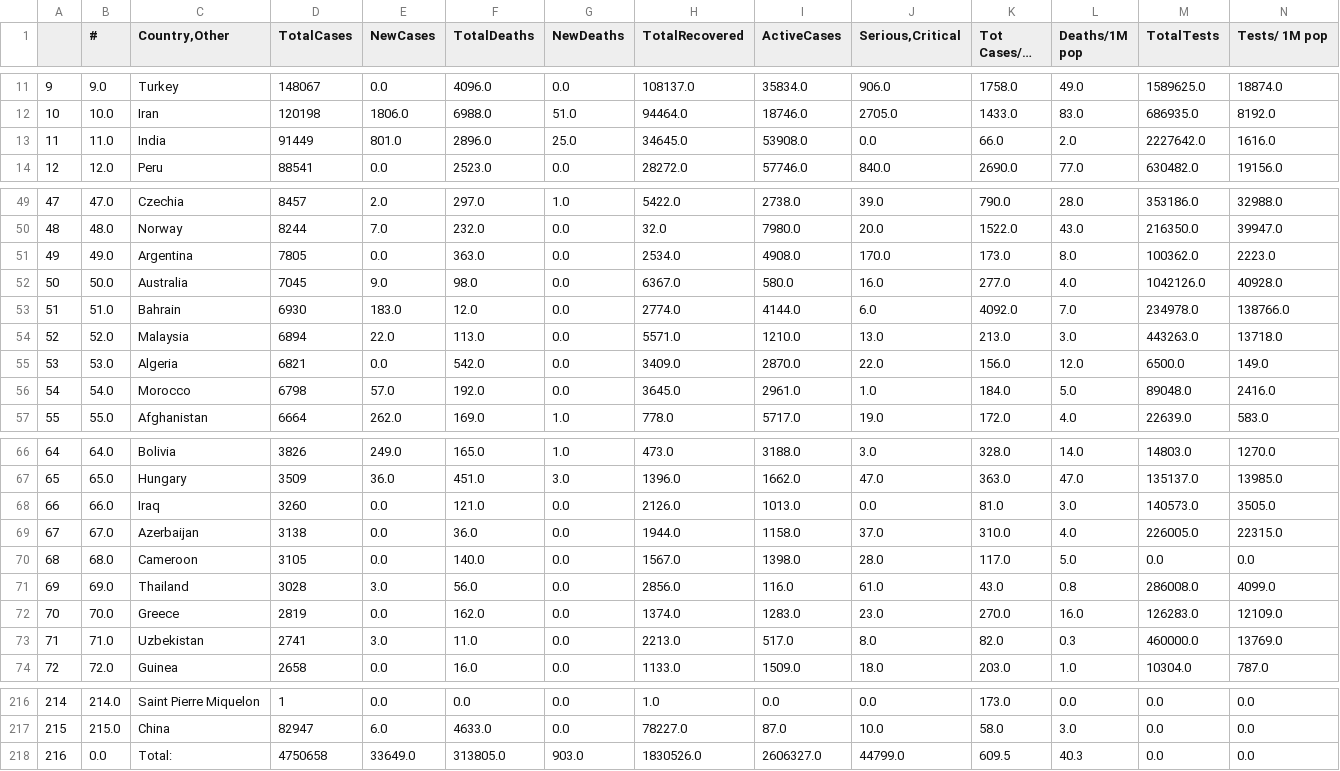
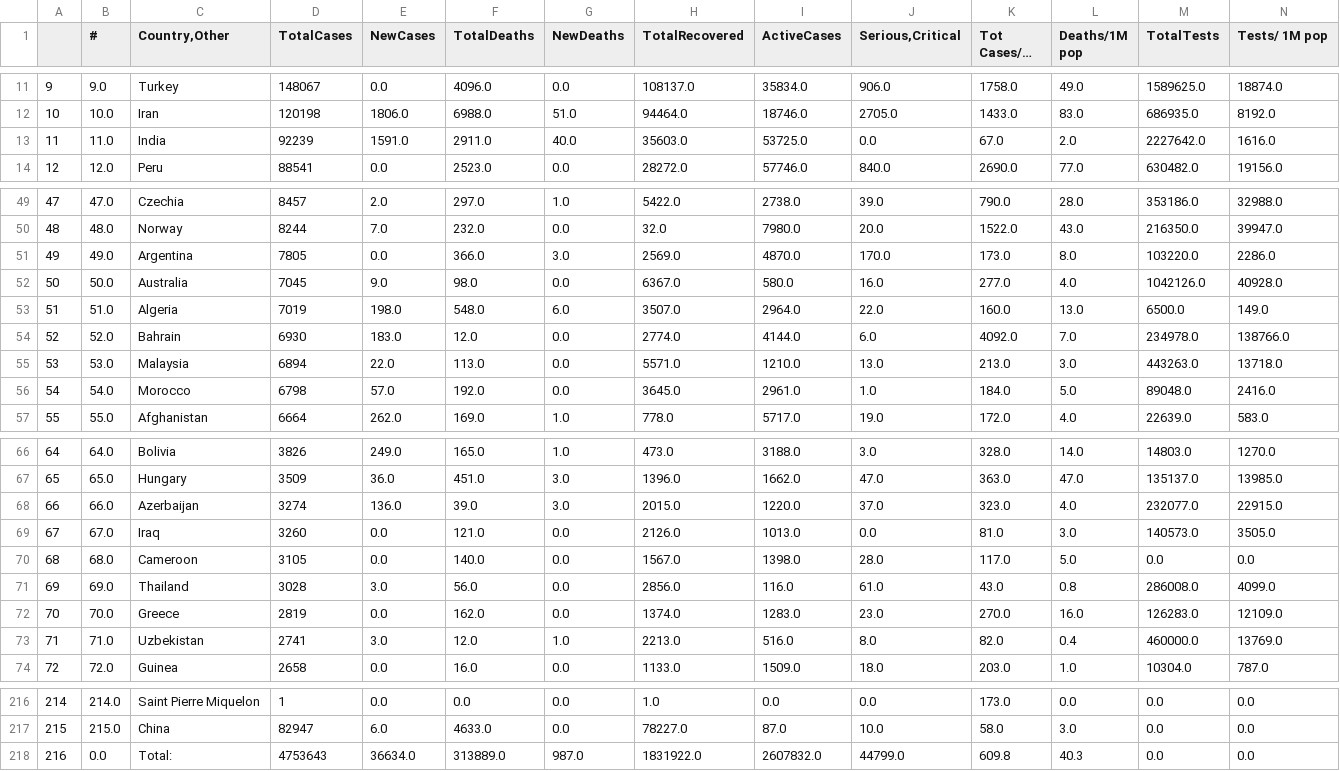
Before and after one commit to kevorkkeheian/DataScience, a CSV file: datasets/worldmeter_now.csv, drawn as a sheet; only a part is shown, gaps mark what is left out; long unchanged cells end in …; removed rows and columns are numbered as before the commit, all else as after; rows hold the shown columns only; the diff covers the shown part only; the diff names each change by its address in the sheet, - before the commit and + after, or states it on an @@ line.

```diff
--- a/datasets/worldmeter_now.csv
+++ b/datasets/worldmeter_now.csv
-D13 (TotalCases): 91449
+D13 (TotalCases): 92239
-E13 (NewCases): 801.0
+E13 (NewCases): 1591.0
-F13 (TotalDeaths): 2896.0
+F13 (TotalDeaths): 2911.0
-G13 (NewDeaths): 25.0
+G13 (NewDeaths): 40.0
-H13 (TotalRecovered): 34645.0
+H13 (TotalRecovered): 35603.0
-I13 (ActiveCases): 53908.0
+I13 (ActiveCases): 53725.0
-K13 (Tot Cases/1M pop): 66.0
+K13 (Tot Cases/1M pop): 67.0
-F51 (TotalDeaths): 363.0
+F51 (TotalDeaths): 366.0
-G51 (NewDeaths): 0.0
+G51 (NewDeaths): 3.0
-H51 (TotalRecovered): 2534.0
+H51 (TotalRecovered): 2569.0
-I51 (ActiveCases): 4908.0
+I51 (ActiveCases): 4870.0
-M51 (TotalTests): 100362.0
+M51 (TotalTests): 103220.0
-N51 (Tests/ 1M pop): 2223.0
+N51 (Tests/ 1M pop): 2286.0
+row 53: 51 | 51.0 | Algeria | 7019 | 198.0 | 548.0 | 6.0 | 3507.0 | 2964.0 | 22.0 | 160.0 | 13.0 | 6500.0 | 149.0
-A54: 51
+A54: 52
-B54 (#): 51.0
+B54 (#): 52.0
-A55: 52
+A55: 53
-B55 (#): 52.0
+B55 (#): 53.0
-row 55: 53 | 53.0 | Algeria | 6821 | 0.0 | 542.0 | 0.0 | 3409.0 | 2870.0 | 22.0 | 156.0 | 12.0 | 6500.0 | 149.0
+row 68: 66 | 66.0 | Azerbaijan | 3274 | 136.0 | 39.0 | 3.0 | 2015.0 | 1220.0 | 37.0 | 323.0 | 4.0 | 232077.0 | 22915.0
-A69: 66
+A69: 67
-B69 (#): 66.0
+B69 (#): 67.0
-row 69: 67 | 67.0 | Azerbaijan | 3138 | 0.0 | 36.0 | 0.0 | 1944.0 | 1158.0 | 37.0 | 310.0 | 4.0 | 226005.0 | 22315.0
-F73 (TotalDeaths): 11.0
+F73 (TotalDeaths): 12.0
-G73 (NewDeaths): 0.0
+G73 (NewDeaths): 1.0
-I73 (ActiveCases): 517.0
+I73 (ActiveCases): 516.0
-L73 (Deaths/1M pop): 0.3
+L73 (Deaths/1M pop): 0.4
-D218 (TotalCases): 4750658
+D218 (TotalCases): 4753643
-E218 (NewCases): 33649.0
+E218 (NewCases): 36634.0
-F218 (TotalDeaths): 313805.0
+F218 (TotalDeaths): 313889.0
-G218 (NewDeaths): 903.0
+G218 (NewDeaths): 987.0
-H218 (TotalRecovered): 1830526.0
+H218 (TotalRecovered): 1831922.0
-I218 (ActiveCases): 2606327.0
+I218 (ActiveCases): 2607832.0
-K218 (Tot Cases/1M pop): 609.5
+K218 (Tot Cases/1M pop): 609.8
```
Also changed, not shown: 27 edited cells elsewhere in this file.
